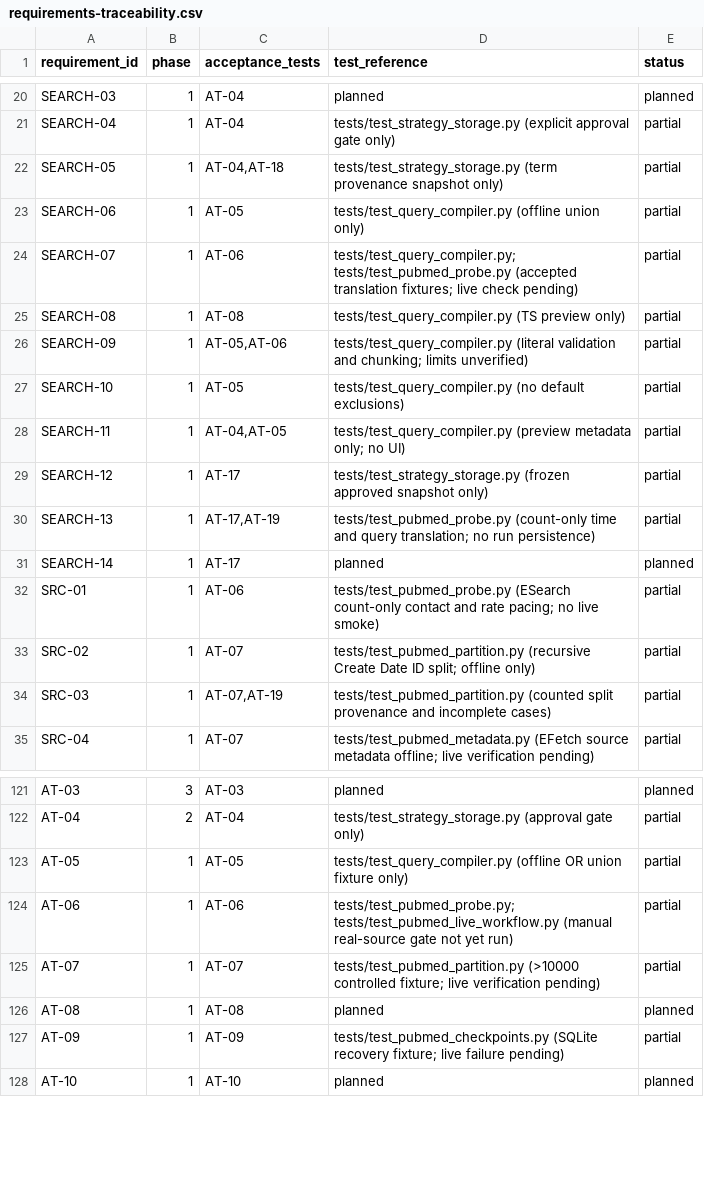
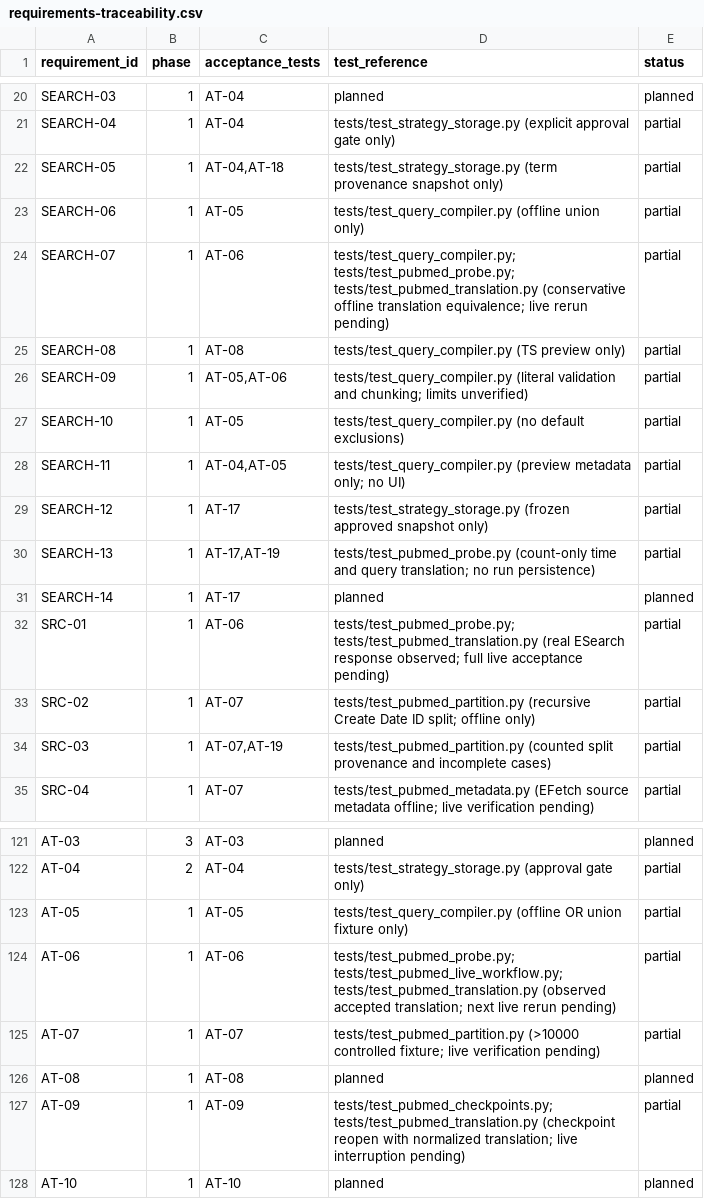
Before and after one commit to studeployed/RESEARCH-Y, a CSV file: docs/requirements-traceability.csv, drawn as a sheet; only a part is shown, gaps mark what is left out.

Commit message:
fix(pubmed): accept only redundant whole-query parentheses in source translations
P1-04f: unify conservative count/page/checkpoint comparison after live ESearch finding; preserve source translation and fail closed on substantive changes. Add offline regression and document incomplete live acceptance.

```diff
--- a/docs/requirements-traceability.csv
+++ b/docs/requirements-traceability.csv
@@ -23,3 +23,3 @@ SEARCH-05,1,"AT-04,AT-18",tests/test_strategy_storage.py (term provenance snapsh
 SEARCH-06,1,AT-05,tests/test_query_compiler.py (offline union only),partial
-SEARCH-07,1,AT-06,tests/test_query_compiler.py; tests/test_pubmed_probe.py (accepted translation fixtures; live check pending),partial
+SEARCH-07,1,AT-06,tests/test_query_compiler.py; tests/test_pubmed_probe.py; tests/test_pubmed_translation.py (conservative offline translation equivalence; live rerun pending),partial
 SEARCH-08,1,AT-08,tests/test_query_compiler.py (TS preview only),partial
@@ -31,3 +31,3 @@ SEARCH-13,1,"AT-17,AT-19",tests/test_pubmed_probe.py (count-only time and query
 SEARCH-14,1,AT-17,planned,planned
-SRC-01,1,AT-06,tests/test_pubmed_probe.py (ESearch count-only contact and rate pacing; no live smoke),partial
+SRC-01,1,AT-06,tests/test_pubmed_probe.py; tests/test_pubmed_translation.py (real ESearch response observed; full live acceptance pending),partial
 SRC-02,1,AT-07,tests/test_pubmed_partition.py (recursive Create Date ID split; offline only),partial
@@ -123,6 +123,6 @@ AT-04,2,AT-04,tests/test_strategy_storage.py (approval gate only),partial
 AT-05,1,AT-05,tests/test_query_compiler.py (offline OR union fixture only),partial
-AT-06,1,AT-06,tests/test_pubmed_probe.py; tests/test_pubmed_live_workflow.py (manual real-source gate not yet run),partial
+AT-06,1,AT-06,tests/test_pubmed_probe.py; tests/test_pubmed_live_workflow.py; tests/test_pubmed_translation.py (observed accepted translation; next live rerun pending),partial
 AT-07,1,AT-07,tests/test_pubmed_partition.py (>10000 controlled fixture; live verification pending),partial
 AT-08,1,AT-08,planned,planned
-AT-09,1,AT-09,tests/test_pubmed_checkpoints.py (SQLite recovery fixture; live failure pending),partial
+AT-09,1,AT-09,tests/test_pubmed_checkpoints.py; tests/test_pubmed_translation.py (checkpoint reopen with normalized translation; live interruption pending),partial
 AT-10,1,AT-10,planned,planned
```
Also changed, not shown: 8 other files.
